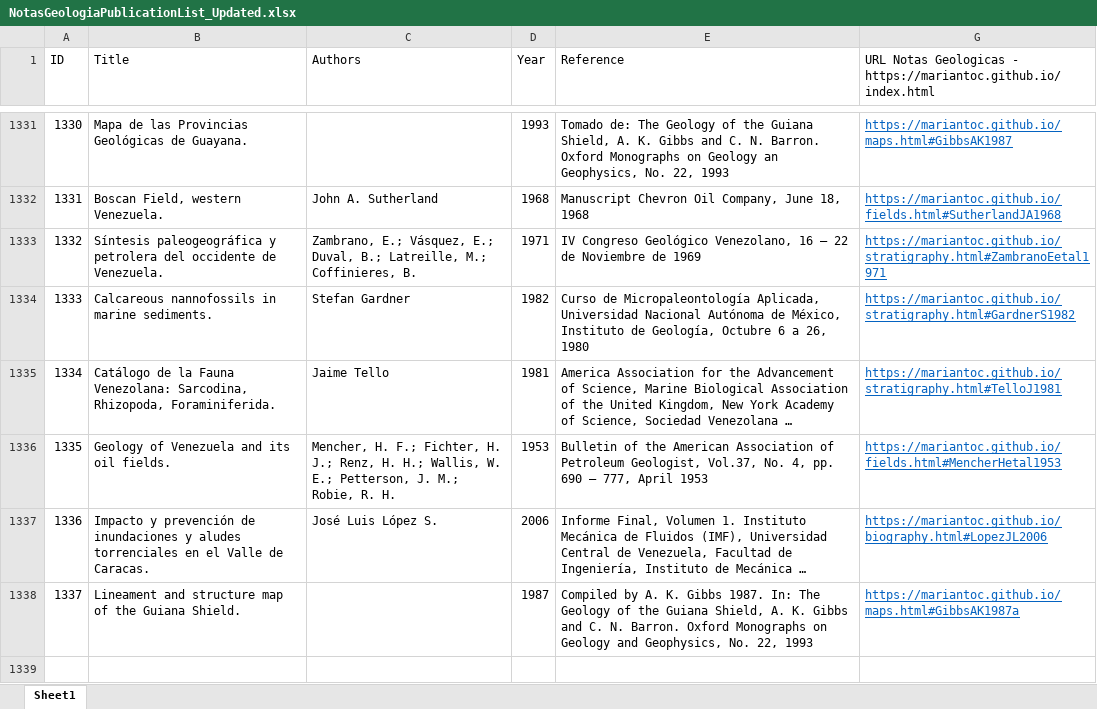
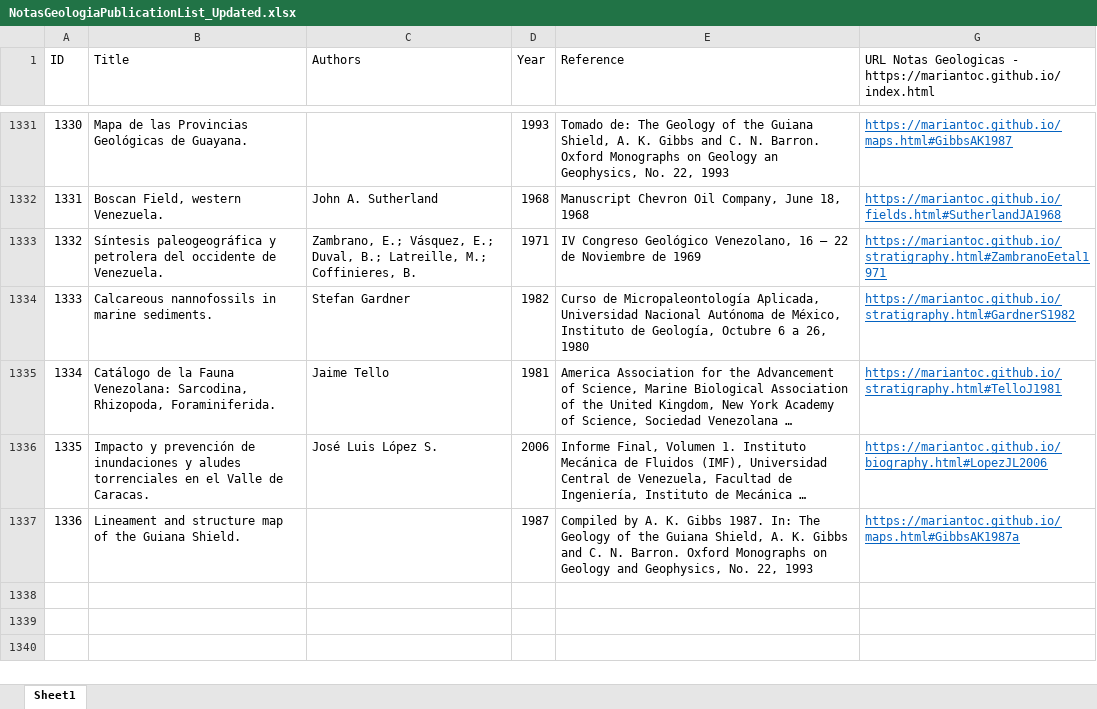
Before and after one commit to mariantoc/mariantoc.github.io, an Excel workbook: NotasGeologiaPublicationList_Updated.xlsx, sheet Sheet1, drawn as a sheet; only a part is shown, gaps mark what is left out; the shorter side is filled out with more unchanged rows; long unchanged cells end in …; values as stored, in another font and other column widths than the file's, no borders; removed rows and columns are numbered as before the commit, all else as after; the diff names each change by its address in the sheet, - before the commit and + after, or states it on an @@ line.

```diff
--- a/NotasGeologiaPublicationList_Updated.xlsx (sheet Sheet1)
+++ b/NotasGeologiaPublicationList_Updated.xlsx (sheet Sheet1)
-row 1336: 1335 | Geology of Venezuela and its oil fields. | Mencher, H. F.; Fichter, H. J.; Renz, H. H.; Wallis, W. E.; Petterson, J. M.; Robie, R. H. | 1953 | Bulletin of the American Association of Petroleum Geologist, Vol.37, No. 4, pp. 690 – 777, April 1953 | https://mariantoc.github.io/fields.html#MencherHetal1953
@@ column A (ID) renumbered between rows 1336 and 1337 @@
```
Also changed, not shown: formulas that keep their value, hidden cells, 3 other files.
